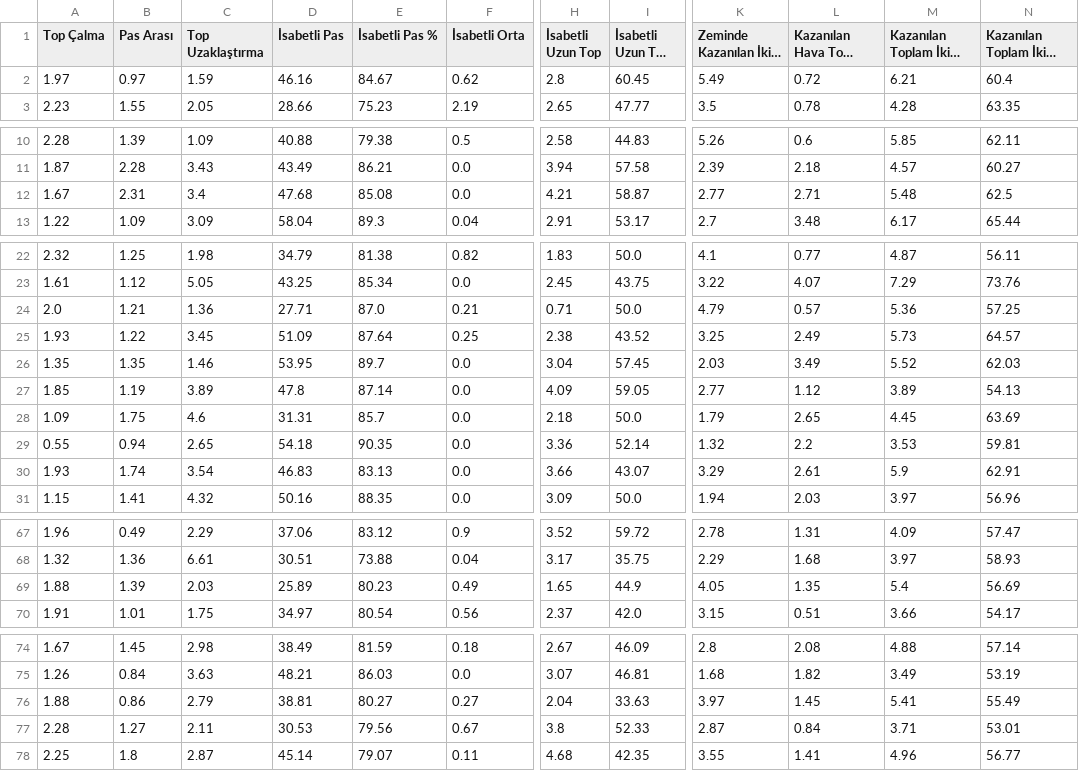
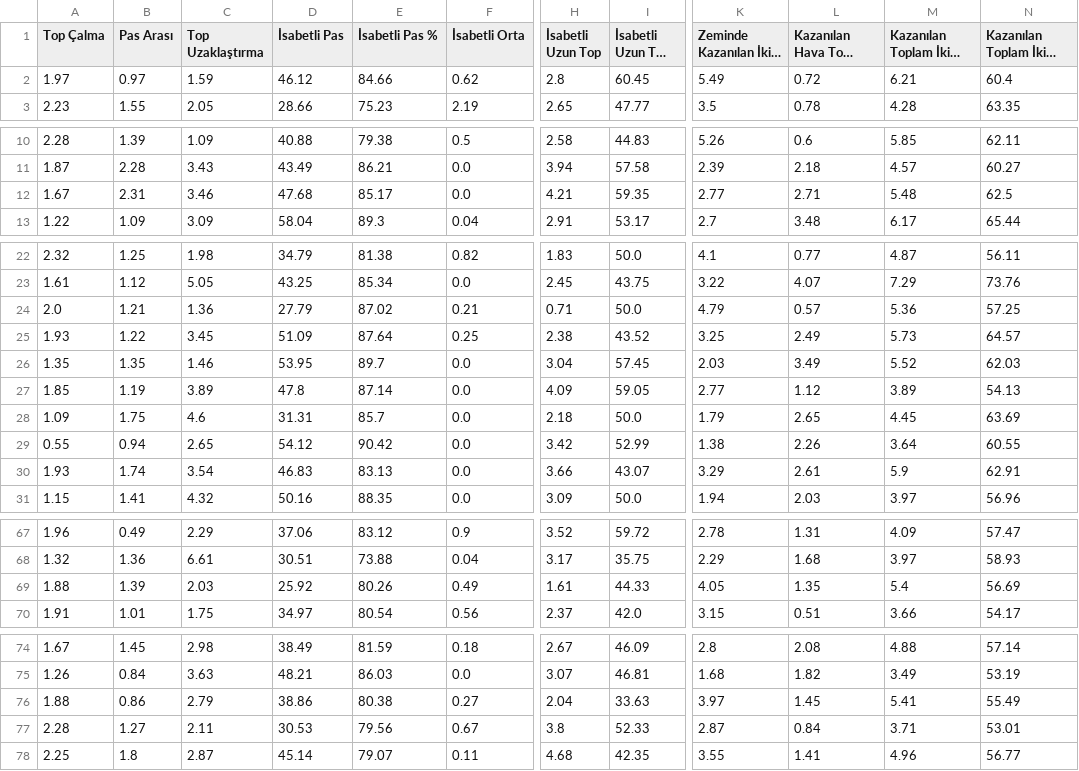
Before and after one commit to scatterradarcsv/csv_scatter_radar, a CSV file: defenders.csv, drawn as a sheet; only a part is shown, gaps mark what is left out; long unchanged cells end in …; the diff names each change by its address in the sheet, - before the commit and + after, or states it on an @@ line.

Commit message:
Updated defenders.csv

```diff
--- a/defenders.csv
+++ b/defenders.csv
-D2 (İsabetli Pas): 46.16
+D2 (İsabetli Pas): 46.12
-E2 (İsabetli Pas %): 84.67
+E2 (İsabetli Pas %): 84.66
-C12 (Top Uzaklaştırma): 3.4
+C12 (Top Uzaklaştırma): 3.46
-E12 (İsabetli Pas %): 85.08
+E12 (İsabetli Pas %): 85.17
-I12 (İsabetli Uzun Top %): 58.87
+I12 (İsabetli Uzun Top %): 59.35
-D24 (İsabetli Pas): 27.71
+D24 (İsabetli Pas): 27.79
-E24 (İsabetli Pas %): 87.0
+E24 (İsabetli Pas %): 87.02
-D29 (İsabetli Pas): 54.18
+D29 (İsabetli Pas): 54.12
-E29 (İsabetli Pas %): 90.35
+E29 (İsabetli Pas %): 90.42
-H29 (İsabetli Uzun Top): 3.36
+H29 (İsabetli Uzun Top): 3.42
-I29 (İsabetli Uzun Top %): 52.14
+I29 (İsabetli Uzun Top %): 52.99
-K29 (Zeminde Kazanılan İkili Mücadele): 1.32
+K29 (Zeminde Kazanılan İkili Mücadele): 1.38
-L29 (Kazanılan Hava Topu Mücadelesi): 2.2
+L29 (Kazanılan Hava Topu Mücadelesi): 2.26
-M29 (Kazanılan Toplam İkili Mücadele): 3.53
+M29 (Kazanılan Toplam İkili Mücadele): 3.64
-N29: 59.81
+N29: 60.55
-D69 (İsabetli Pas): 25.89
+D69 (İsabetli Pas): 25.92
-E69 (İsabetli Pas %): 80.23
+E69 (İsabetli Pas %): 80.26
-H69 (İsabetli Uzun Top): 1.65
+H69 (İsabetli Uzun Top): 1.61
-I69 (İsabetli Uzun Top %): 44.9
+I69 (İsabetli Uzun Top %): 44.33
-D76 (İsabetli Pas): 38.81
+D76 (İsabetli Pas): 38.86
-E76 (İsabetli Pas %): 80.27
+E76 (İsabetli Pas %): 80.38
```
